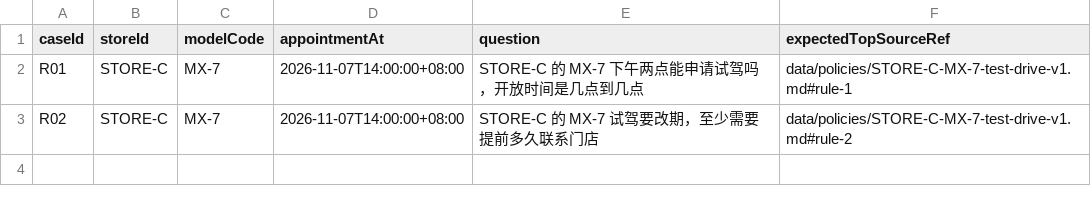
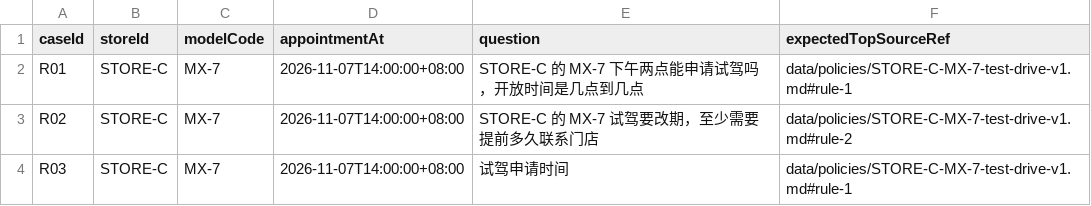
Before and after one commit to zzzzain777/car-work-order-agent, a TSV file: data/eval/retrieval/rag-ranking-v1.tsv, drawn as a sheet; the diff names each change by its address in the sheet, - before the commit and + after, or states it on an @@ line.

```diff
--- a/data/eval/retrieval/rag-ranking-v1.tsv
+++ b/data/eval/retrieval/rag-ranking-v1.tsv
+row 4: R03 | STORE-C | MX-7 | 2026-11-07T14:00:00+08:00 | 试驾申请时间 | data/policies/STORE-C-MX-7-test-drive-v1.md#rule-1
```
Also changed, not shown: data/eval/results/policy-rag-ranking-v1.tsv, 9 other files.
